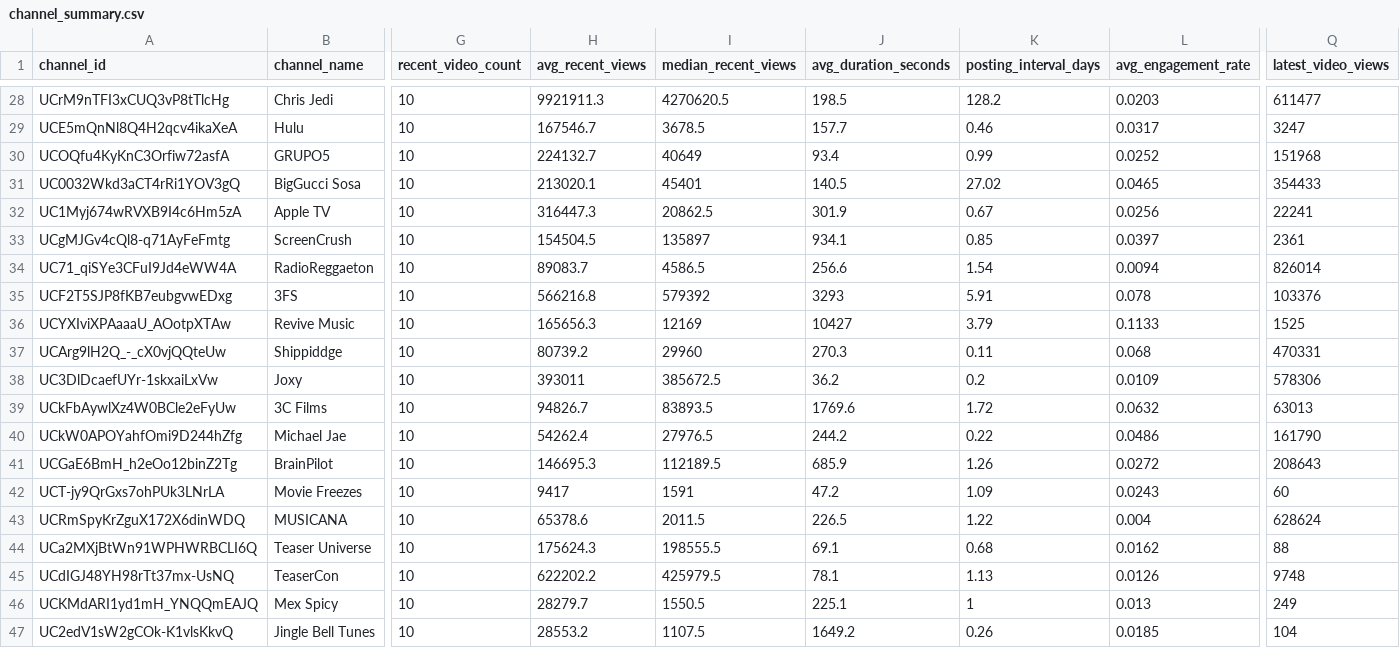
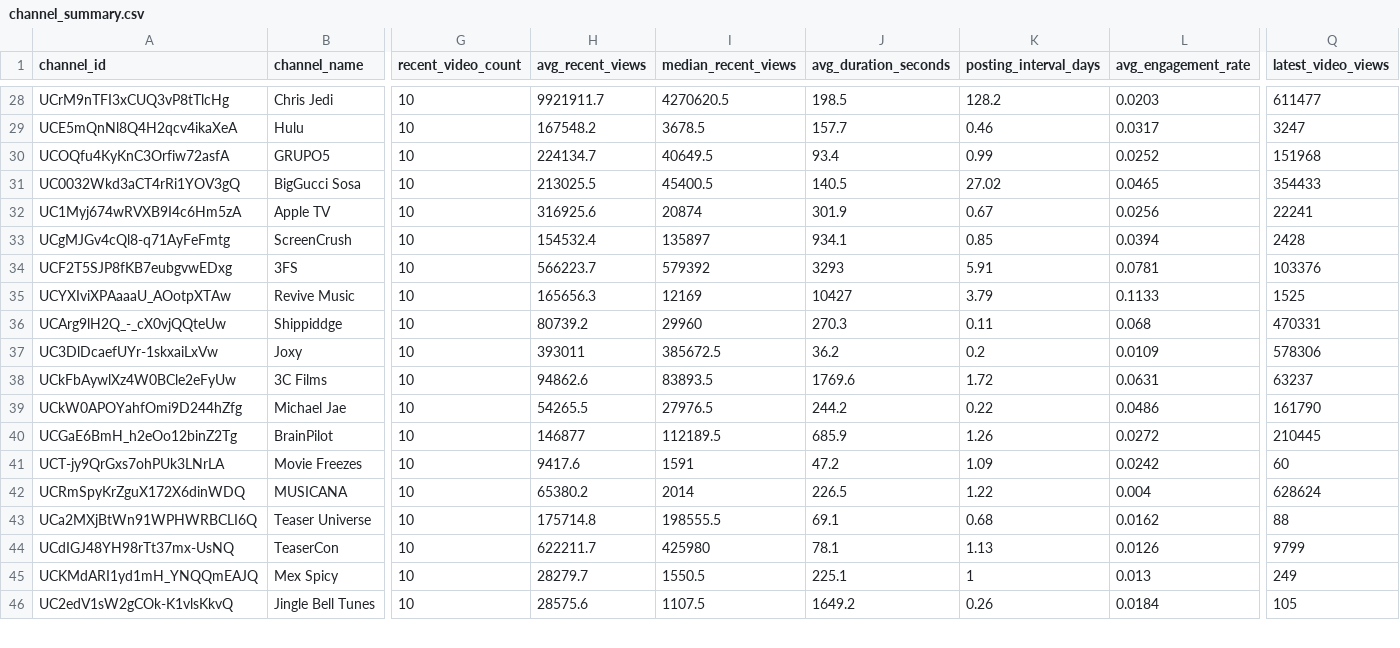
Before and after one commit to dooyulkim/Youtube-channel-analyser, a CSV file: backend/reports/channel_summary.csv, drawn as a sheet; only a part is shown, gaps mark what is left out; removed rows and columns are numbered as before the commit, all else as after; rows hold the shown columns only; the diff covers the shown part only; the diff names each change by its address in the sheet, - before the commit and + after, or states it on an @@ line.

Commit message:
Update channel summary statistics in JSON report
- Adjusted average and median recent views for multiple channels.
- Updated average engagement rates for several channels.
- Modified latest video views and titles for accuracy.
- Corrected total views and average recent views for various channels.

```diff
--- a/backend/reports/channel_summary.csv
+++ b/backend/reports/channel_summary.csv
-H28 (avg_recent_views): 9921911.3
+H28 (avg_recent_views): 9921911.7
-H29 (avg_recent_views): 167546.7
+H29 (avg_recent_views): 167548.2
-H30 (avg_recent_views): 224132.7
+H30 (avg_recent_views): 224134.7
-I30 (median_recent_views): 40649
+I30 (median_recent_views): 40649.5
-H31 (avg_recent_views): 213020.1
+H31 (avg_recent_views): 213025.5
-I31 (median_recent_views): 45401
+I31 (median_recent_views): 45400.5
-H32 (avg_recent_views): 316447.3
+H32 (avg_recent_views): 316925.6
-I32 (median_recent_views): 20862.5
+I32 (median_recent_views): 20874
-H33 (avg_recent_views): 154504.5
+H33 (avg_recent_views): 154532.4
-L33 (avg_engagement_rate): 0.0397
+L33 (avg_engagement_rate): 0.0394
-Q33 (latest_video_views): 2361
+Q33 (latest_video_views): 2428
-row 34: UC71_qiSYe3CFuI9Jd4eWW4A | RadioReggaeton | 10 | 89083.7 | 4586.5 | 256.6 | 1.54 | 0.0094 | 826014
-H34 (avg_recent_views): 566216.8
+H34 (avg_recent_views): 566223.7
-L34 (avg_engagement_rate): 0.078
+L34 (avg_engagement_rate): 0.0781
-H38 (avg_recent_views): 94826.7
+H38 (avg_recent_views): 94862.6
-L38 (avg_engagement_rate): 0.0632
+L38 (avg_engagement_rate): 0.0631
-Q38 (latest_video_views): 63013
+Q38 (latest_video_views): 63237
-H39 (avg_recent_views): 54262.4
+H39 (avg_recent_views): 54265.5
-H40 (avg_recent_views): 146695.3
+H40 (avg_recent_views): 146877
-Q40 (latest_video_views): 208643
+Q40 (latest_video_views): 210445
-H41 (avg_recent_views): 9417
+H41 (avg_recent_views): 9417.6
-L41 (avg_engagement_rate): 0.0243
+L41 (avg_engagement_rate): 0.0242
-H42 (avg_recent_views): 65378.6
+H42 (avg_recent_views): 65380.2
-I42 (median_recent_views): 2011.5
+I42 (median_recent_views): 2014
-H43 (avg_recent_views): 175624.3
+H43 (avg_recent_views): 175714.8
-H44 (avg_recent_views): 622202.2
+H44 (avg_recent_views): 622211.7
-I44 (median_recent_views): 425979.5
+I44 (median_recent_views): 425980
-Q44 (latest_video_views): 9748
+Q44 (latest_video_views): 9799
-H46 (avg_recent_views): 28553.2
+H46 (avg_recent_views): 28575.6
-L46 (avg_engagement_rate): 0.0185
+L46 (avg_engagement_rate): 0.0184
-Q46 (latest_video_views): 104
+Q46 (latest_video_views): 105
```
Also changed, not shown: 67 edited cells elsewhere in this file, 1 other file.
